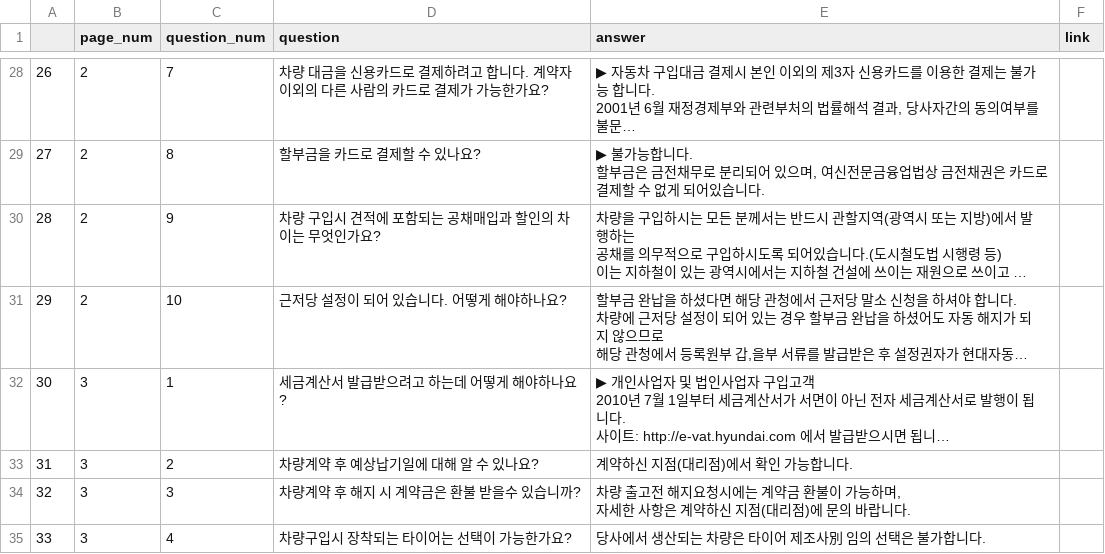
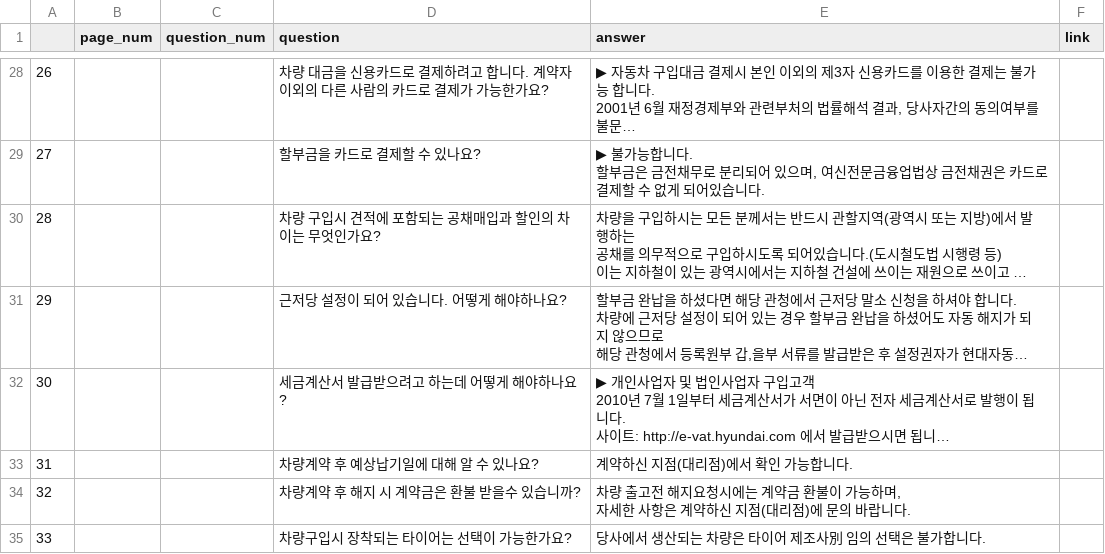
Before and after one commit to SKNETWORKS-FAMILY-AICAMP/SKN10-1st-4Team, a CSV file: data/hyundai_qna.csv, drawn as a sheet; only a part is shown, gaps mark what is left out; long unchanged cells end in …; the diff covers the shown part only; the diff names each change by its address in the sheet, - before the commit and + after, or states it on an @@ line.

```diff
--- a/data/hyundai_qna.csv
+++ b/data/hyundai_qna.csv
-B28:B31 (page_num): 2
+B28:B31 (page_num): (empty)
-C28 (question_num): 7
+C28 (question_num): (empty)
-C29 (question_num): 8
+C29 (question_num): (empty)
-C30 (question_num): 9
+C30 (question_num): (empty)
-C31 (question_num): 10
+C31 (question_num): (empty)
-B32:B35 (page_num): 3
+B32:B35 (page_num): (empty)
-C32 (question_num): 1
+C32 (question_num): (empty)
-C33 (question_num): 2
+C33 (question_num): (empty)
-C34 (question_num): 3
+C34 (question_num): (empty)
-C35 (question_num): 4
+C35 (question_num): (empty)
```
Also changed, not shown: 55 edited cells elsewhere in this file, 3 other files.
